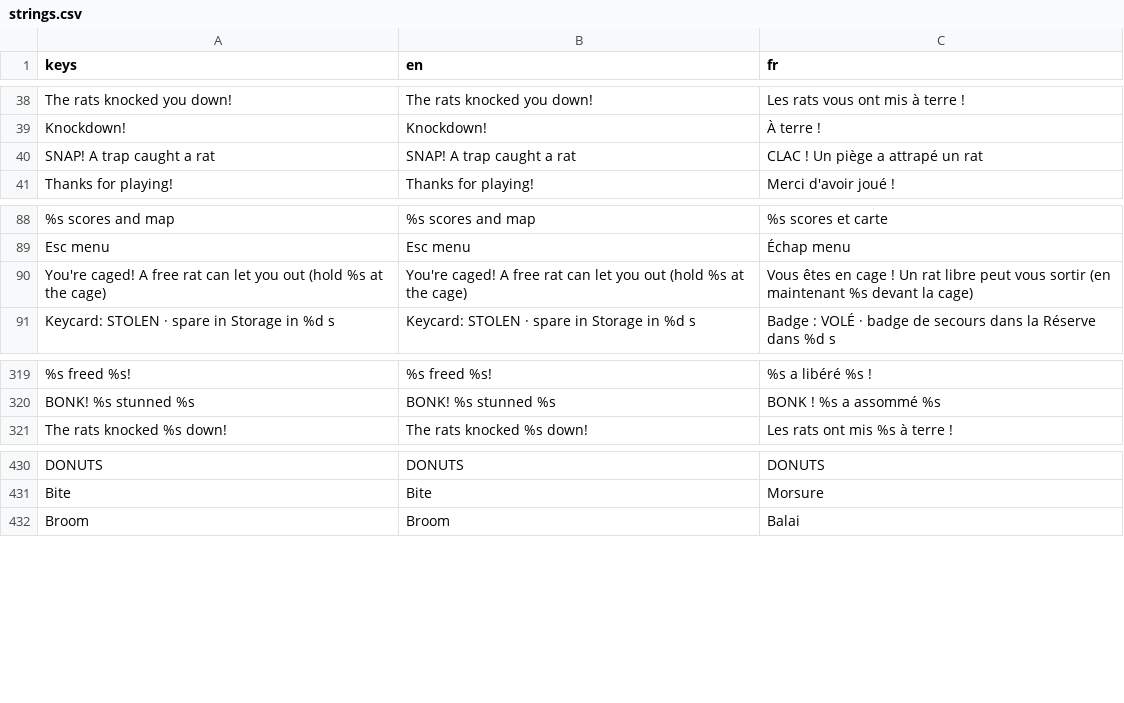
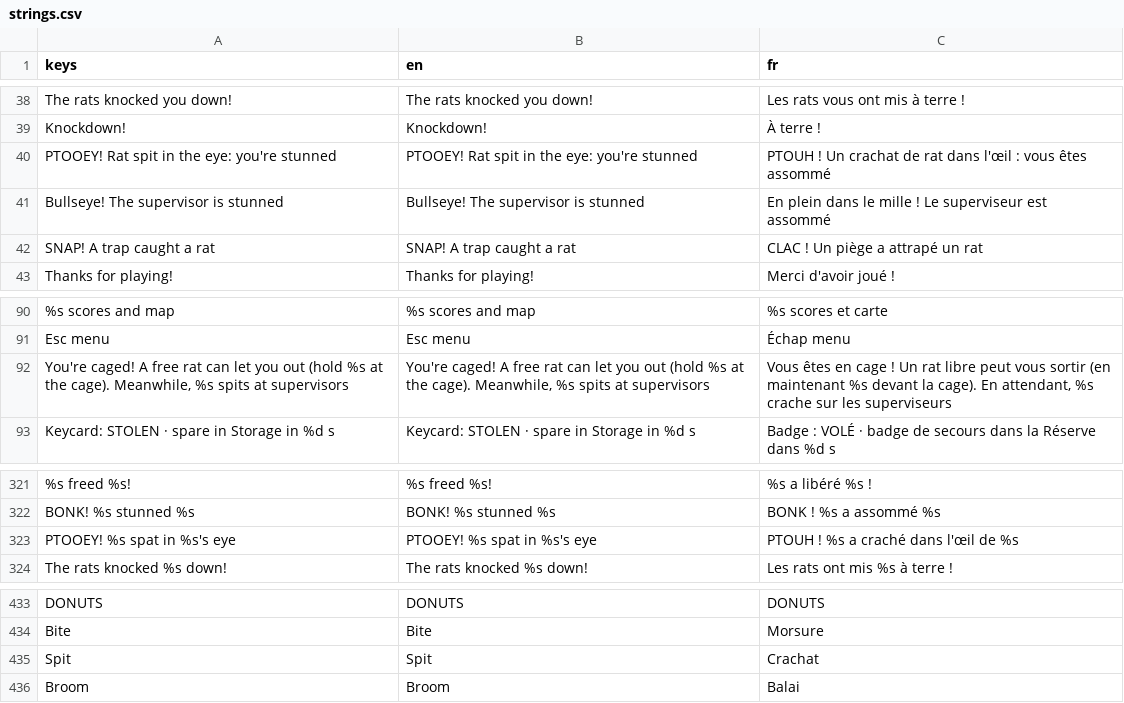
Before and after one commit to gabidorak/homersim, a CSV file: translations/strings.csv, drawn as a sheet; only a part is shown, gaps mark what is left out; addresses are those after the commit; the diff names each change by its address in the sheet, - before the commit and + after, or states it on an @@ line.

Commit message:
caged rats can spit

```diff
--- a/translations/strings.csv
+++ b/translations/strings.csv
+row 40: PTOOEY! Rat spit in the eye: you're stunned | PTOOEY! Rat spit in the eye: you're stunned | PTOUH ! Un crachat de rat dans l'œil : vous êtes assommé
+row 41: Bullseye! The supervisor is stunned | Bullseye! The supervisor is stunned | En plein dans le mille ! Le superviseur est assommé
-A92 (keys): …at the cage)
+A92 (keys): …at the cage). Meanwhile, %s spits at supervisors
-B92 (en): …at the cage)
+B92 (en): …at the cage). Meanwhile, %s spits at supervisors
-C92 (fr): …devant la cage)
+C92 (fr): …devant la cage). En attendant, %s crache sur les superviseurs
+row 323: PTOOEY! %s spat in %s's eye | PTOOEY! %s spat in %s's eye | PTOUH ! %s a craché dans l'œil de %s
+row 435: Spit | Spit | Crachat
```
Also changed, not shown: 25 other files.
